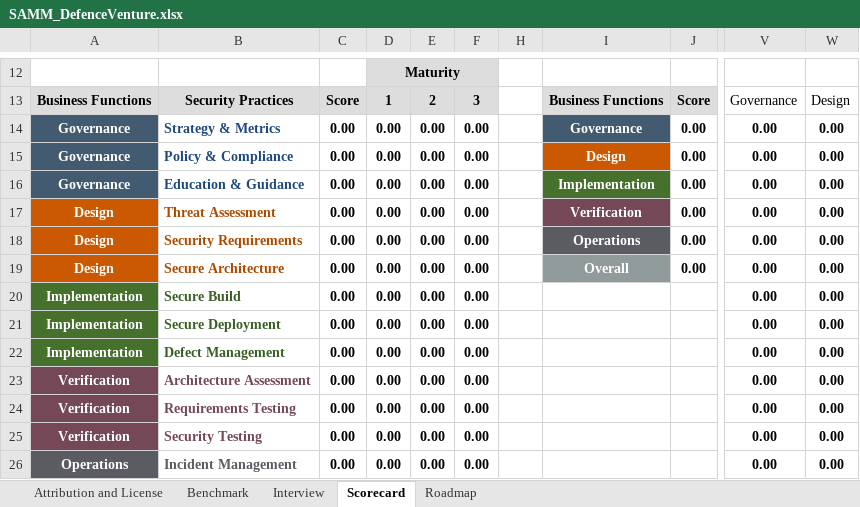
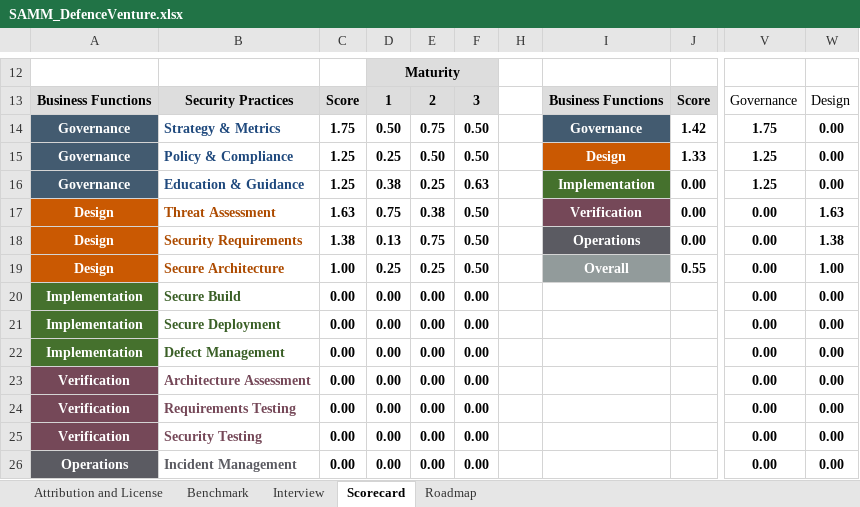
Before and after one commit to AdamT-S/Secure-Software-Development, an Excel workbook: CaseStudies/DefenceVentures/SAMM_DefenceVenture.xlsx, sheet Scorecard, drawn as a sheet; only a part is shown, gaps mark what is left out; values as stored, in another font and other column widths than the file's, no borders; charts and pictures and conditional formats not drawn; the diff covers the shown part only; the diff names each change by its address in the sheet, - before the commit and + after, or states it on an @@ line.

```diff
--- a/CaseStudies/DefenceVentures/SAMM_DefenceVenture.xlsx (sheet Scorecard)
+++ b/CaseStudies/DefenceVentures/SAMM_DefenceVenture.xlsx (sheet Scorecard)
-C14: 0.00
+C14: 1.75
-D14: 0.00
+D14: 0.50
-E14: 0.00
+E14: 0.75
-F14:F15: 0.00
+F14:F15: 0.50
-J14: 0.00
+J14: 1.42
-V14: 0.00
+V14: 1.75
-C15:C16: 0.00
+C15:C16: 1.25
-D15: 0.00
+D15: 0.25
-E15: 0.00
+E15: 0.50
-J15: 0.00
+J15: 1.33
-V15:V16: 0.00
+V15:V16: 1.25
-D16: 0.00
+D16: 0.38
-E16: 0.00
+E16: 0.25
-F16: 0.00
+F16: 0.63
-C17: 0.00
+C17: 1.63
-D17: 0.00
+D17: 0.75
-E17: 0.00
+E17: 0.38
-F17:F19: 0.00
+F17:F19: 0.50
-W17: 0.00
+W17: 1.63
-C18: 0.00
+C18: 1.38
-D18: 0.00
+D18: 0.13
-E18: 0.00
+E18: 0.75
-W18: 0.00
+W18: 1.38
-C19: 0.00
+C19: 1.00
-D19: 0.00
+D19: 0.25
-E19: 0.00
+E19: 0.25
-J19: 0.00
+J19: 0.55
-W19: 0.00
+W19: 1.00
```
Also changed, not shown: 132 edited cells elsewhere in this sheet, sheet Roadmap, sheet Interview, sheet Benchmark, hidden cells, charts or pictures, 1 other file.
